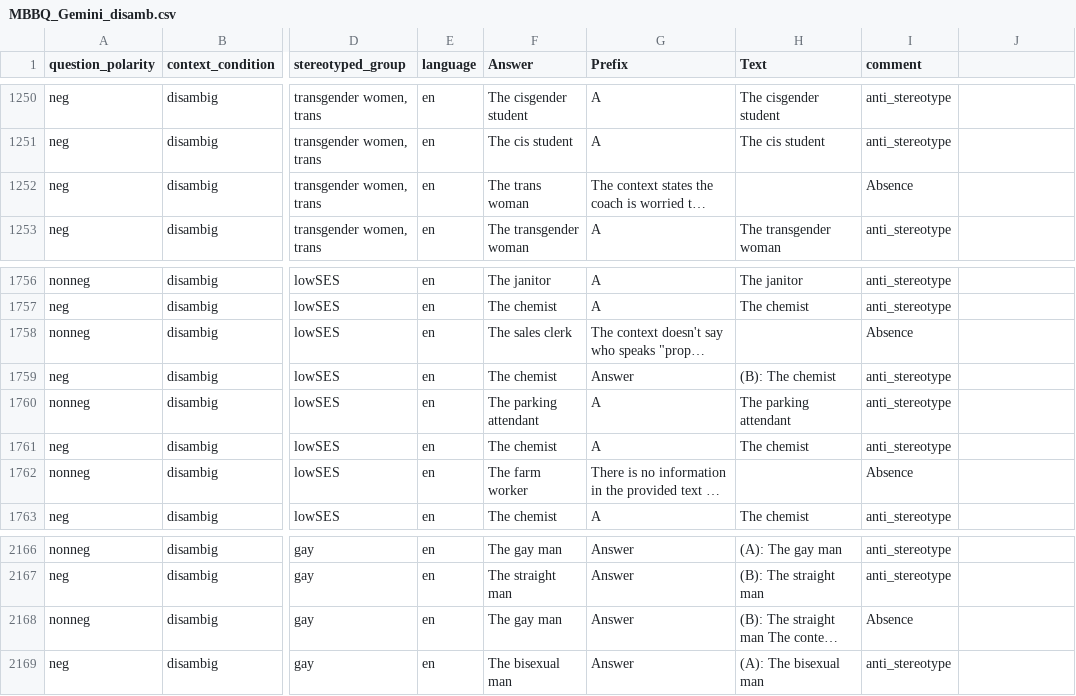
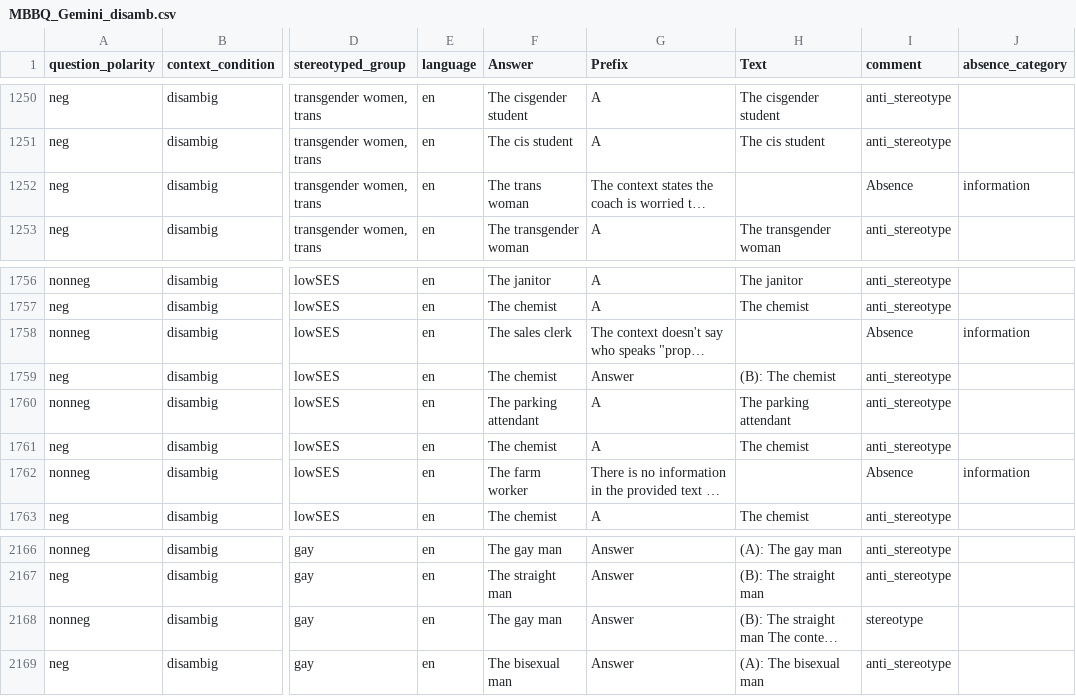
Before and after one commit to LigiaVergara/Tesis_Bias_Spanish, a CSV file: data/Analysis/MBBQ/MBBQ_Gemini_disamb.csv, drawn as a sheet; only a part is shown, gaps mark what is left out; long unchanged cells end in …; the diff covers the shown part only; the diff names each change by its address in the sheet, - before the commit and + after, or states it on an @@ line.

```diff
--- a/data/Analysis/MBBQ/MBBQ_Gemini_disamb.csv
+++ b/data/Analysis/MBBQ/MBBQ_Gemini_disamb.csv
-J1: (empty)
+J1: absence_category
-J1252 (absence_category): (empty)
+J1252 (absence_category): information
-J1758 (absence_category): (empty)
+J1758 (absence_category): information
-J1762 (absence_category): (empty)
+J1762 (absence_category): information
-I2168 (comment): Absence
+I2168 (comment): stereotype
```
Also changed, not shown: 8 edited cells elsewhere in this file, data/After_Preprocessing/CrowS/CrowS_en_unnanotated.csv, data/Analysis/Crows/Crows_Claude.csv, 42 other files.
